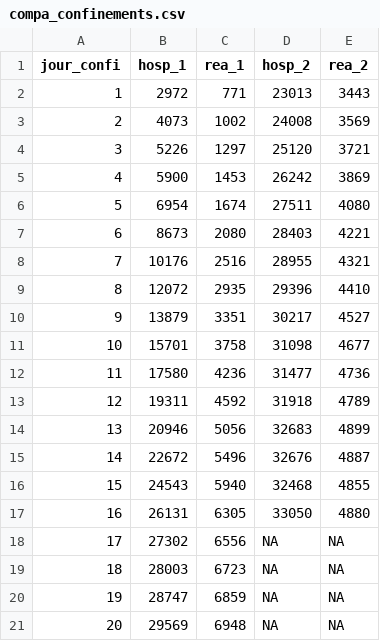
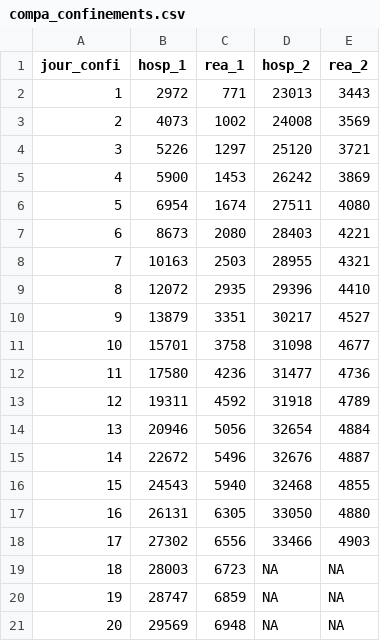
Before and after one commit to alphoenix/Covid-le-retour, a CSV file: compa_confinements.csv, drawn as a sheet; only a part is shown.

```diff
--- a/compa_confinements.csv
+++ b/compa_confinements.csv
@@ -7,3 +7,3 @@ jour_confi,hosp_1,rea_1,hosp_2,rea_2
 6,8673,2080,28403,4221
-7,10176,2516,28955,4321
+7,10163,2503,28955,4321
 8,12072,2935,29396,4410
@@ -13,3 +13,3 @@ jour_confi,hosp_1,rea_1,hosp_2,rea_2
 12,19311,4592,31918,4789
-13,20946,5056,32683,4899
+13,20946,5056,32654,4884
 14,22672,5496,32676,4887
@@ -17,3 +17,3 @@ jour_confi,hosp_1,rea_1,hosp_2,rea_2
 16,26131,6305,33050,4880
-17,27302,6556,NA,NA
+17,27302,6556,33466,4903
 18,28003,6723,NA,NA
```
Also changed, not shown: hosp_departements.csv, incidence_france.csv, 2 other files.
